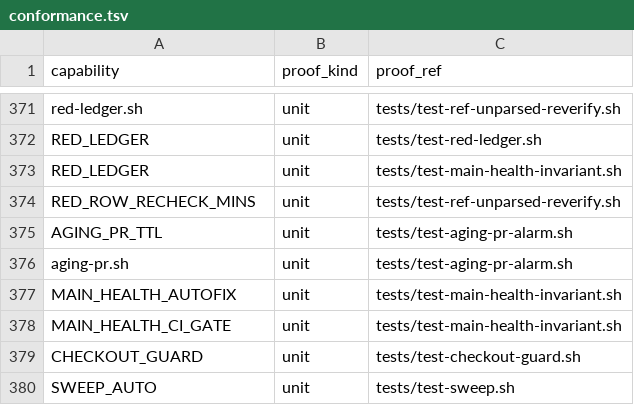
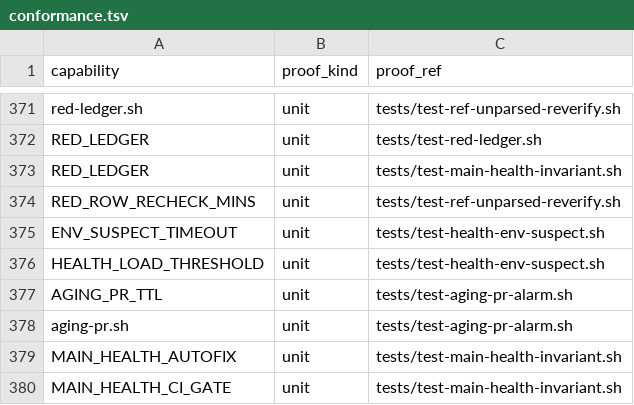
Before and after one commit to briankeegan1/herdkit, a TSV file: templates/conformance.tsv, drawn as a sheet; only a part is shown, gaps mark what is left out; the shorter side is filled out with more unchanged rows.

```diff
--- a/templates/conformance.tsv
+++ b/templates/conformance.tsv
@@ -374,2 +374,4 @@ RED_LEDGER	unit	tests/test-main-health-invariant.sh
 RED_ROW_RECHECK_MINS	unit	tests/test-ref-unparsed-reverify.sh
+ENV_SUSPECT_TIMEOUT	unit	tests/test-health-env-suspect.sh
+HEALTH_LOAD_THRESHOLD	unit	tests/test-health-env-suspect.sh
 AGING_PR_TTL	unit	tests/test-aging-pr-alarm.sh
```
Also changed, not shown: templates/capabilities.tsv, 3 other files.
